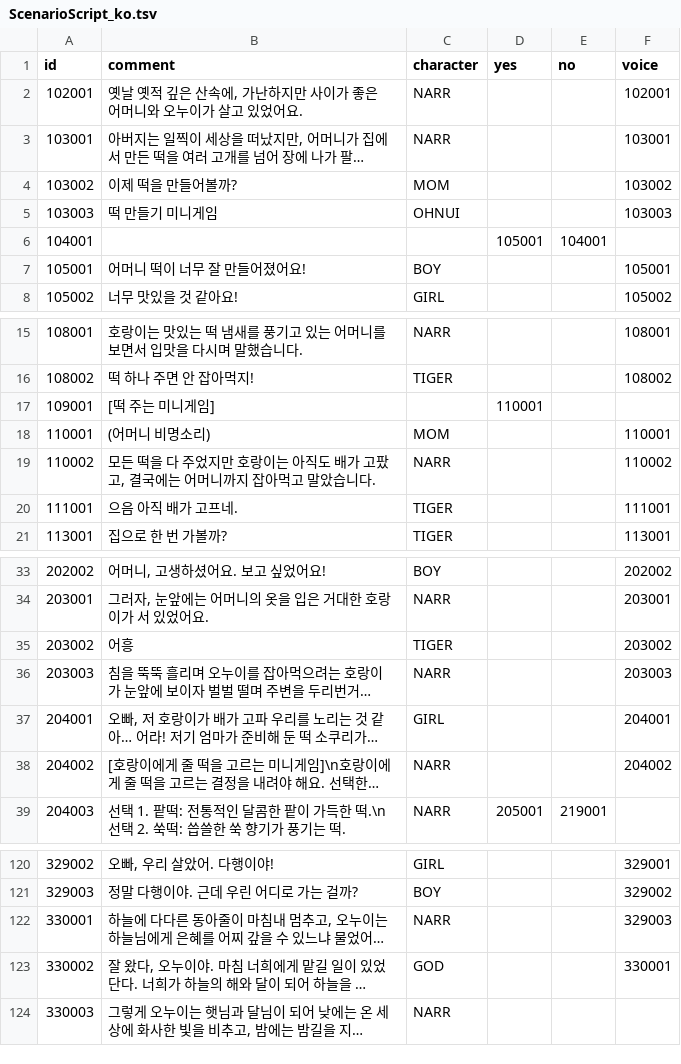
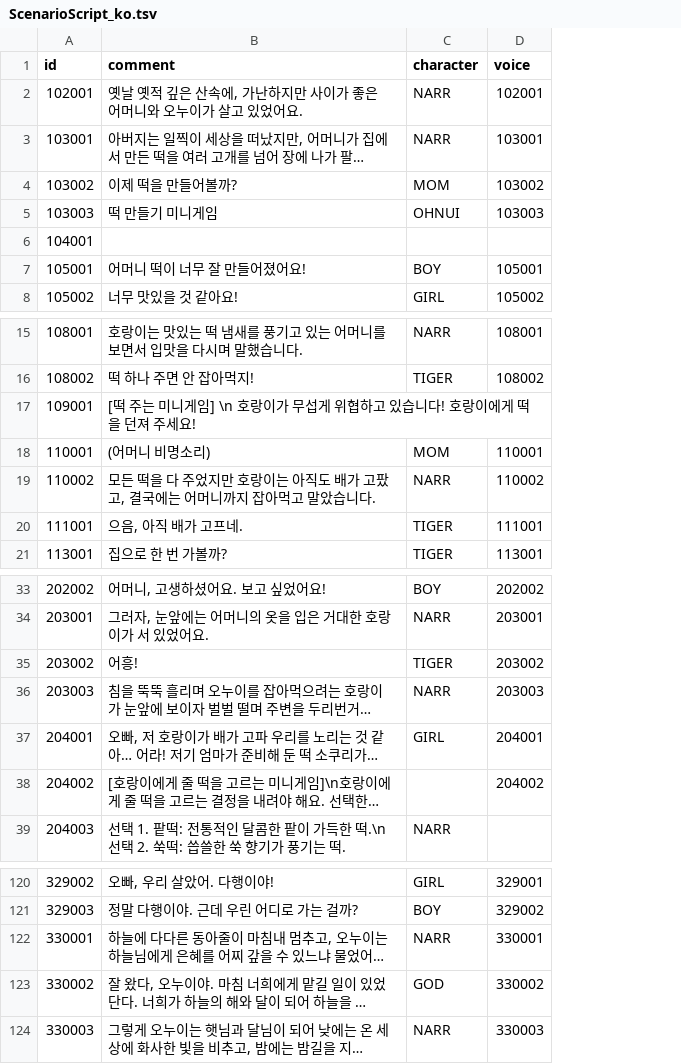
Before and after one commit to ddalpange/ssu-processing, a TSV file: Main/Data/ScenarioScript_ko.tsv, drawn as a sheet; only a part is shown, gaps mark what is left out; long unchanged cells end in …; removed rows and columns are numbered as before the commit, all else as after; the diff covers the shown part only; the diff names each change by its address in the sheet, - before the commit and + after, or states it on an @@ line.

```diff
--- a/Main/Data/ScenarioScript_ko.tsv
+++ b/Main/Data/ScenarioScript_ko.tsv
-column D (yes), row 6: 105001; row 17: 110001; row 39: 205001
-column E (no), row 6: 104001; row 39: 219001
-B17 (comment): [떡 주는 미니게임]
+B17 (comment): [떡 주는 미니게임] \n 호랑이가 무섭게 위협하고 있습니다! 호랑이에게 떡을 던져 주세요!
-B20 (comment): 으음 아직 배가 고프네.
+B20 (comment): 으음, 아직 배가 고프네.
-B35 (comment): 어흥
+B35 (comment): 어흥!
-C38 (character): NARR
+C38 (character): (empty)
-D122 (voice): 329003
+D122 (voice): 330001
-D123 (voice): 330001
+D123 (voice): 330002
-D124 (voice): (empty)
+D124 (voice): 330003
```
Also changed, not shown: 2 edited cells elsewhere in this file, Main/Data/ScenarioScript_en.tsv.
